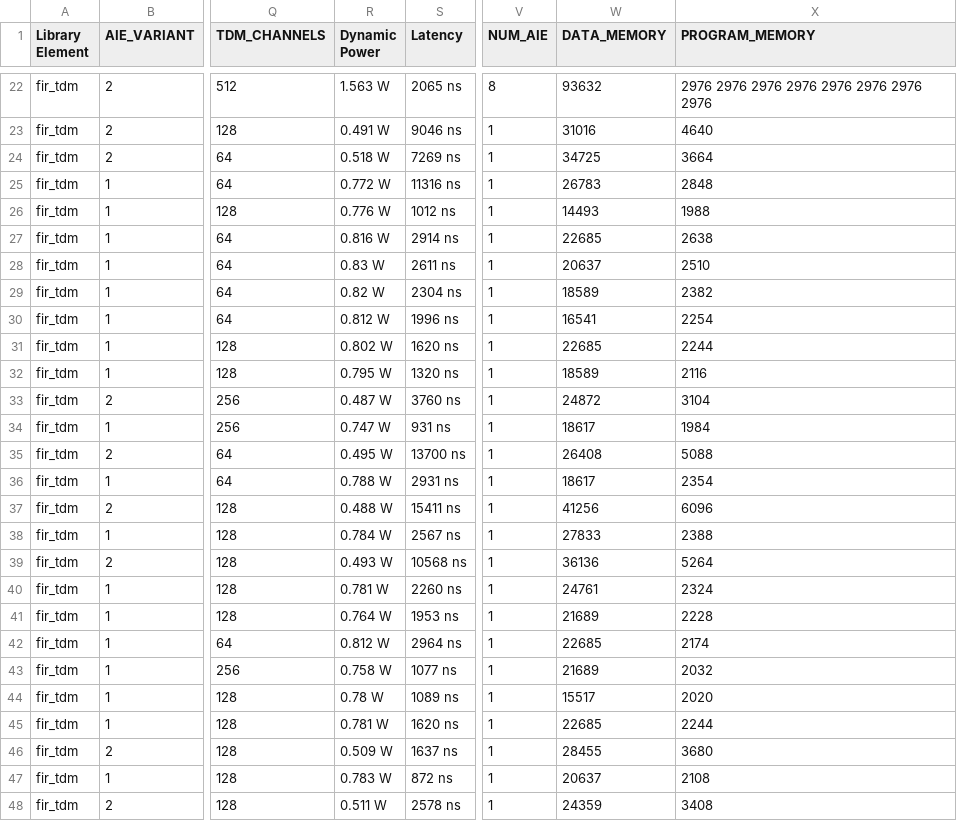
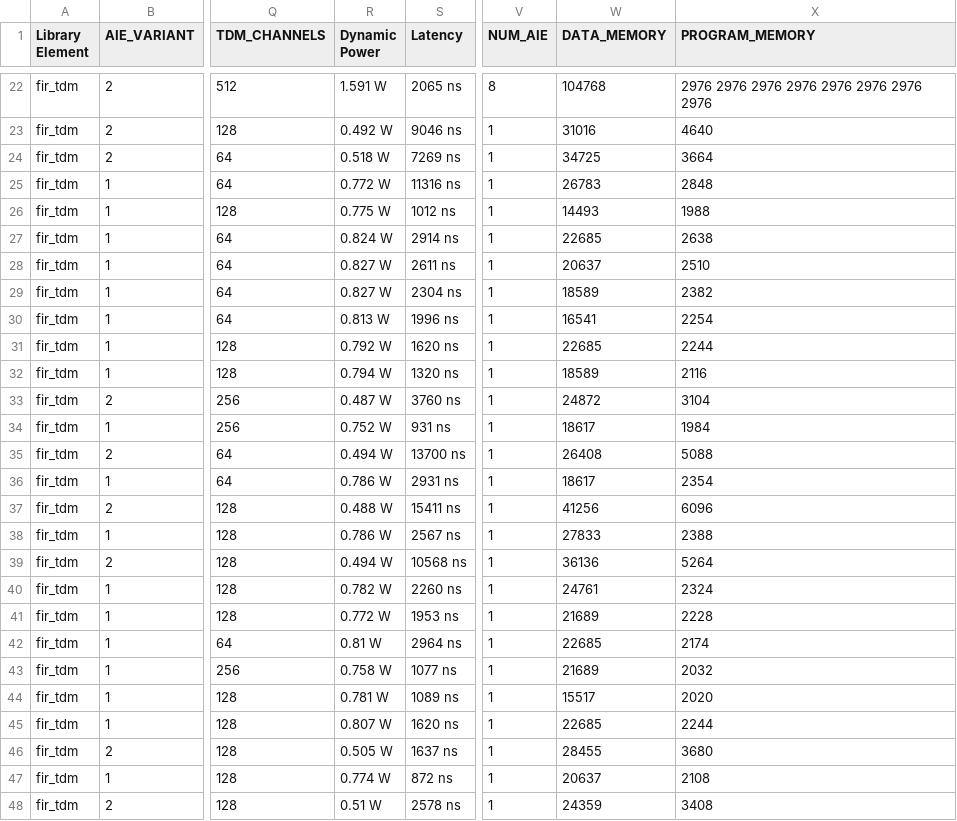
Before and after one commit to Xilinx/Vitis_Libraries, a CSV file: dsp/docs/src/csv_data_files/L2/fir_tdm_benchmark.csv, drawn as a sheet; only a part is shown, gaps mark what is left out; the diff covers the shown part only; the diff names each change by its address in the sheet, - before the commit and + after, or states it on an @@ line.

```diff
--- a/dsp/docs/src/csv_data_files/L2/fir_tdm_benchmark.csv
+++ b/dsp/docs/src/csv_data_files/L2/fir_tdm_benchmark.csv
-R22 (Dynamic Power): 1.563 W
+R22 (Dynamic Power): 1.591 W
-W22 (DATA_MEMORY): 93632
+W22 (DATA_MEMORY): 104768
-R23 (Dynamic Power): 0.491 W
+R23 (Dynamic Power): 0.492 W
-R26 (Dynamic Power): 0.776 W
+R26 (Dynamic Power): 0.775 W
-R27 (Dynamic Power): 0.816 W
+R27 (Dynamic Power): 0.824 W
-R28 (Dynamic Power): 0.83 W
+R28 (Dynamic Power): 0.827 W
-R29 (Dynamic Power): 0.82 W
+R29 (Dynamic Power): 0.827 W
-R30 (Dynamic Power): 0.812 W
+R30 (Dynamic Power): 0.813 W
-R31 (Dynamic Power): 0.802 W
+R31 (Dynamic Power): 0.792 W
-R32 (Dynamic Power): 0.795 W
+R32 (Dynamic Power): 0.794 W
-R34 (Dynamic Power): 0.747 W
+R34 (Dynamic Power): 0.752 W
-R35 (Dynamic Power): 0.495 W
+R35 (Dynamic Power): 0.494 W
-R36 (Dynamic Power): 0.788 W
+R36 (Dynamic Power): 0.786 W
-R38 (Dynamic Power): 0.784 W
+R38 (Dynamic Power): 0.786 W
-R39 (Dynamic Power): 0.493 W
+R39 (Dynamic Power): 0.494 W
-R40 (Dynamic Power): 0.781 W
+R40 (Dynamic Power): 0.782 W
-R41 (Dynamic Power): 0.764 W
+R41 (Dynamic Power): 0.772 W
-R42 (Dynamic Power): 0.812 W
+R42 (Dynamic Power): 0.81 W
-R44 (Dynamic Power): 0.78 W
+R44 (Dynamic Power): 0.781 W
-R45 (Dynamic Power): 0.781 W
+R45 (Dynamic Power): 0.807 W
-R46 (Dynamic Power): 0.509 W
+R46 (Dynamic Power): 0.505 W
-R47 (Dynamic Power): 0.783 W
+R47 (Dynamic Power): 0.774 W
-R48 (Dynamic Power): 0.511 W
+R48 (Dynamic Power): 0.51 W
```
Also changed, not shown: 1 removed row and 64 edited cells elsewhere in this file, dsp/docs/src/csv_data_files/L2/conv_corr_benchmark.csv, dsp/docs/src/csv_data_files/L2/dds_mixer_benchmark.csv, 21 other files.
